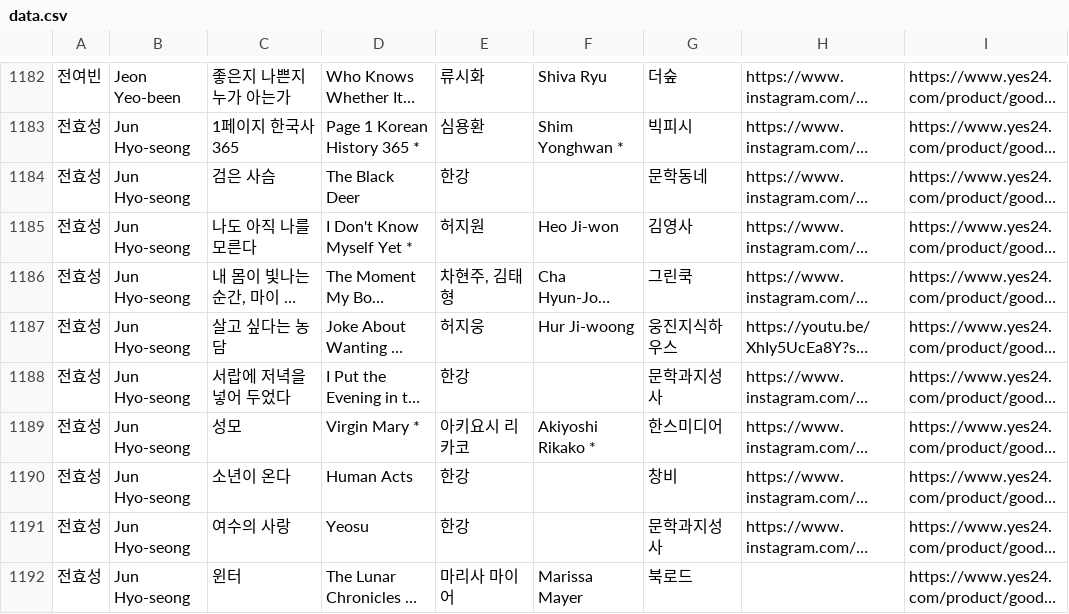
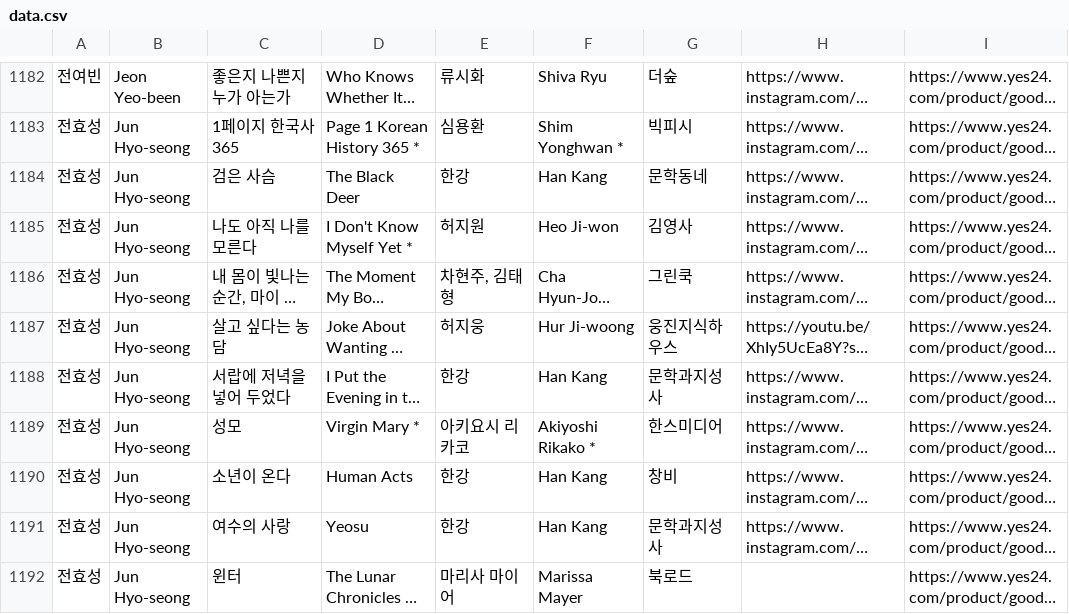
Before and after one commit to hwiruruk/favoread, a CSV file: data.csv, drawn as a sheet; only a part is shown, gaps mark what is left out; long unchanged cells end in …; the diff covers the shown part only; the diff names each change by its address in the sheet, - before the commit and + after, or states it on an @@ line.

Commit message:
편집기에서 데이터 업데이트 (2026-09-28 07:54)

```diff
--- a/data.csv
+++ b/data.csv
-F1184: (empty)
+F1184: Han Kang
-F1188: (empty)
+F1188: Han Kang
-F1190:F1191: (empty)
+F1190:F1191: Han Kang
```
Also changed, not shown: 6 edited cells elsewhere in this file.
